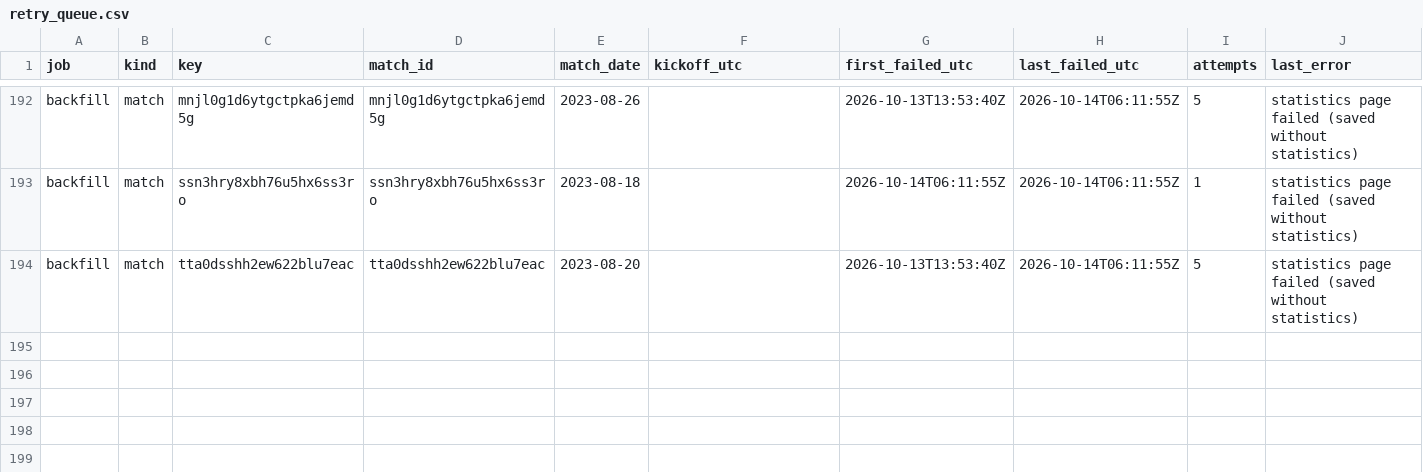
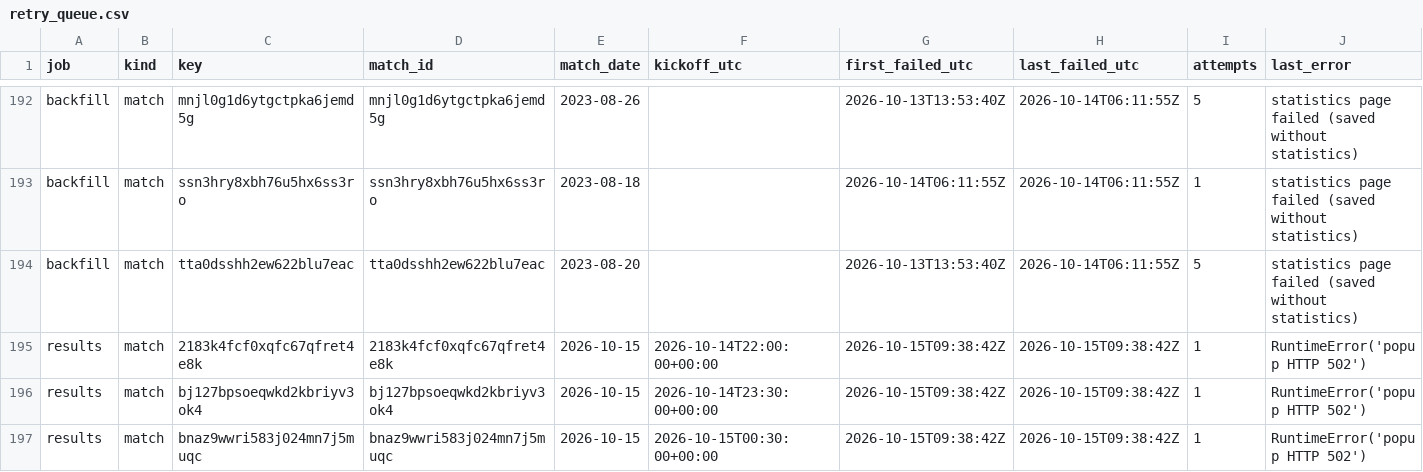
Before and after one commit to hasezer/odds-analysis, a CSV file: data/retry_queue.csv, drawn as a sheet; only a part is shown, gaps mark what is left out.

```diff
--- a/data/retry_queue.csv
+++ b/data/retry_queue.csv
@@ -194 +194,4 @@ backfill,match,ssn3hry8xbh76u5hx6ss3ro,ssn3hry8xbh76u5hx6ss3ro,2023-08-18,,2026-
 backfill,match,tta0dsshh2ew622blu7eac,tta0dsshh2ew622blu7eac,2023-08-20,,2026-10-13T13:53:40Z,2026-10-14T06:11:55Z,5,statistics page failed (saved without statistics)
+results,match,2183k4fcf0xqfc67qfret4e8k,2183k4fcf0xqfc67qfret4e8k,2026-10-15,2026-10-14T22:00:00+00:00,2026-10-15T09:38:42Z,2026-10-15T09:38:42Z,1,RuntimeError('popup HTTP 502')
+results,match,bj127bpsoeqwkd2kbriyv3ok4,bj127bpsoeqwkd2kbriyv3ok4,2026-10-15,2026-10-14T23:30:00+00:00,2026-10-15T09:38:42Z,2026-10-15T09:38:42Z,1,RuntimeError('popup HTTP 502')
+results,match,bnaz9wwri583j024mn7j5muqc,bnaz9wwri583j024mn7j5muqc,2026-10-15,2026-10-15T00:30:00+00:00,2026-10-15T09:38:42Z,2026-10-15T09:38:42Z,1,RuntimeError('popup HTTP 502')
```
Also changed, not shown: data/failed_items.csv, data/runs.csv, 14 other files.
